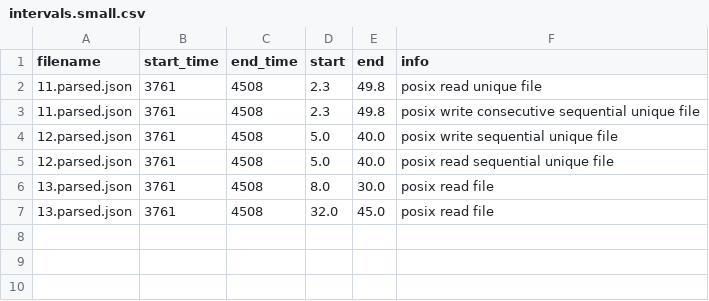
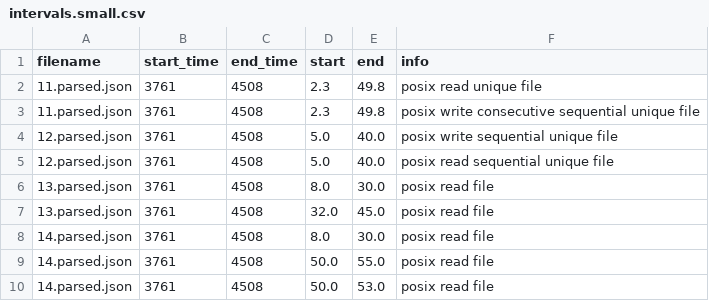
Before and after one commit to PabloPavan/overlap-intervals, a CSV file: data/intervals.small.csv, drawn as a sheet.

Commit message:
Adding new results  Changes to be committed: 	modified:   R/interval_small.png 	modified:   R/saida_final.png 	modified:   R/view_intervals.org 	modified:   data/final.csv 	modified:   data/intervals.small.csv 	modified:   data/jobs.csv 	modified:   data/phases.csv

```diff
--- a/data/intervals.small.csv
+++ b/data/intervals.small.csv
@@ -7 +7,4 @@ filename;start_time;end_time;start;end;info
 13.parsed.json;3761;4508;32.0;45.0;posix read file
+14.parsed.json;3761;4508;8.0;30.0;posix read file
+14.parsed.json;3761;4508;50.0;55.0;posix read file
+14.parsed.json;3761;4508;50.0;53.0;posix read file
```
Also changed, not shown: data/final.csv, 5 other files.
